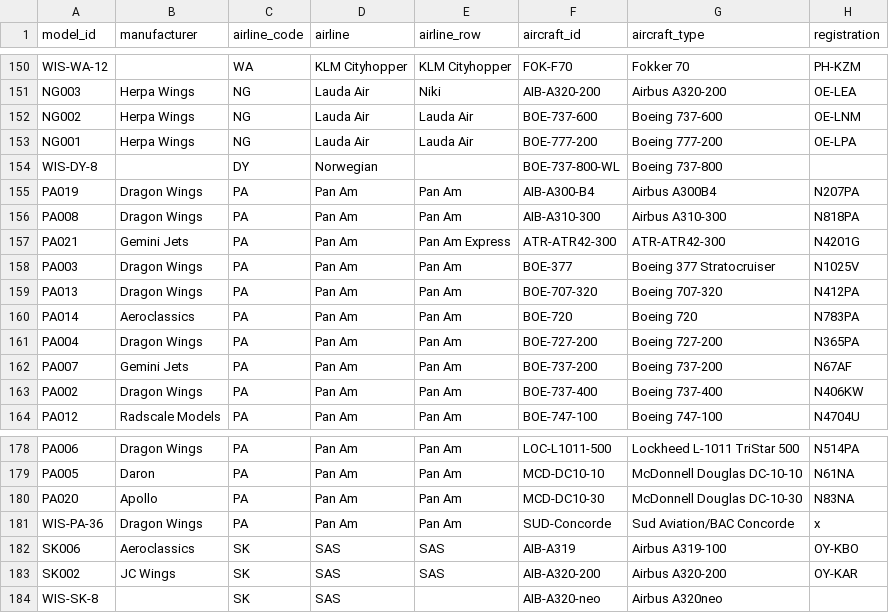
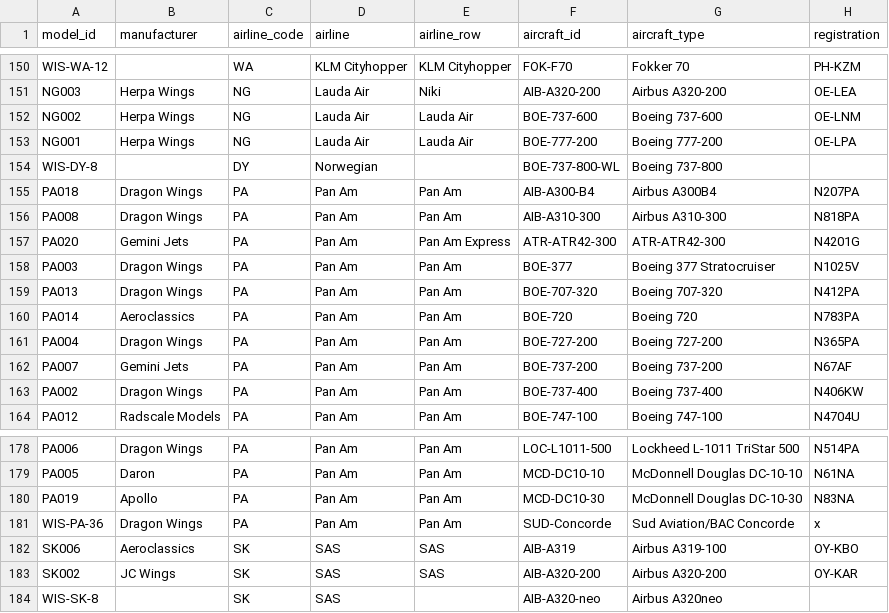
Before and after one commit to ugnet90/aircraft-labels, a CSV file: models_export.csv, drawn as a sheet; only a part is shown, gaps mark what is left out; the diff names each change by its address in the sheet, - before the commit and + after, or states it on an @@ line.

Commit message:
Add files via upload

```diff
--- a/models_export.csv
+++ b/models_export.csv
-A155 (model_id): PA019
+A155 (model_id): PA018
-A157 (model_id): PA021
+A157 (model_id): PA020
-A180 (model_id): PA020
+A180 (model_id): PA019
```
